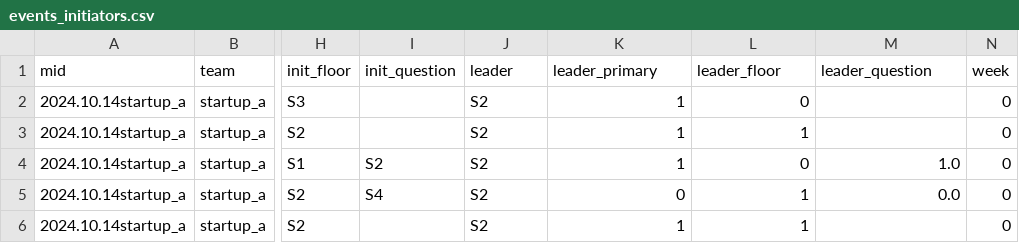
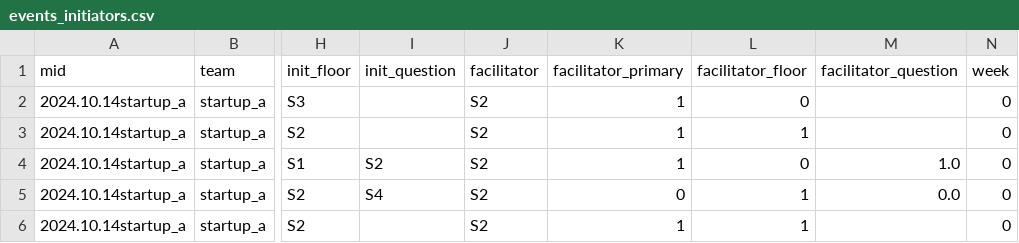
Before and after one commit to riacrdodoria/communication-reorganization, a CSV file: results/events_initiators.csv, drawn as a sheet; only a part is shown, gaps mark what is left out; the diff names each change by its address in the sheet, - before the commit and + after, or states it on an @@ line.

Commit message:
Correct Study 9 terminology: facilitator, not leader
The person identified as opening the L10 segue/to-do-review stages is an
external advisor running the Pulse-format sessions, not either team's own
internal leader -- per this program's own METHODS.md, 'each meeting pairs
the team with the same advisor.' The same raw speaker id being modal in
both independently-numbered teams is itself consistent with a single
shared external facilitator, not two coincidentally-numbered internal
leaders.

Renamed throughout (scripts, data columns, figure, docs):
leader -> facilitator; leader_identification.md -> facilitator_identification.md
(now states the correction explicitly); leader_tests.py -> facilitator_tests.py.

Reframed the one result that depended on the distinction: the weak,
team-B-only drift of initiation toward the facilitator over time is no
longer read as evidence for or against P5 (leader-centric consolidation),
which concerns a team's OWN internal leadership -- a question this study
does not address, since the tracked person is external and shared across
teams. All other findings (no facilitator initiation-premium vs a
talk-time-weighted null; quietest members over-initiate; no support for
the agenda-transition-is-facilitator-driven hypothesis; team-dependent
depth asymmetry) are unchanged, only correctly labelled.

Numbers are identical to the prior commit; only terminology and the P5
interpretation changed.

```diff
--- a/results/events_initiators.csv
+++ b/results/events_initiators.csv
-J1: leader
+J1: facilitator
-K1: leader_primary
+K1: facilitator_primary
-L1: leader_floor
+L1: facilitator_floor
-M1: leader_question
+M1: facilitator_question
```
Also changed, not shown: results/depth_by_initiator_type.csv, results/initiation_lift.csv, 16 other files.
